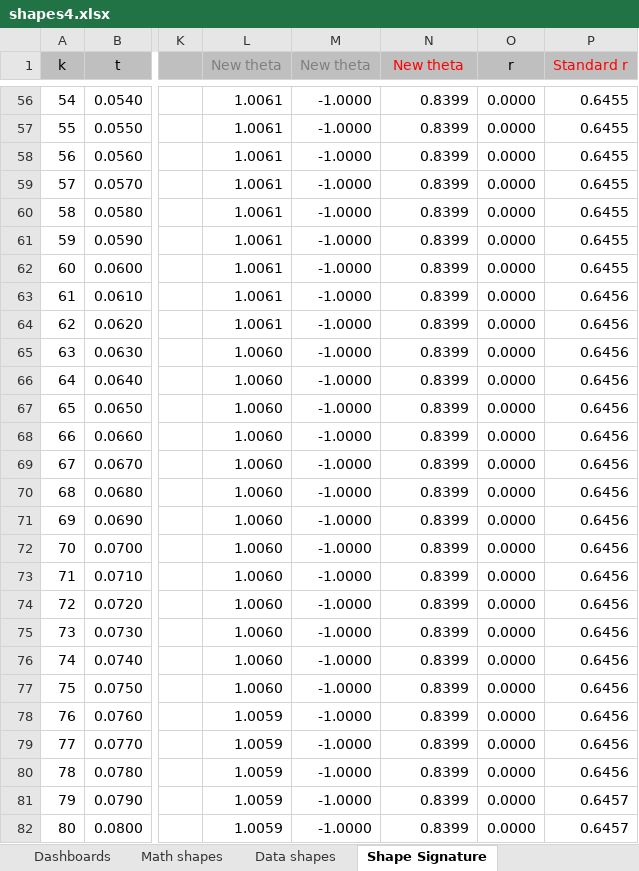
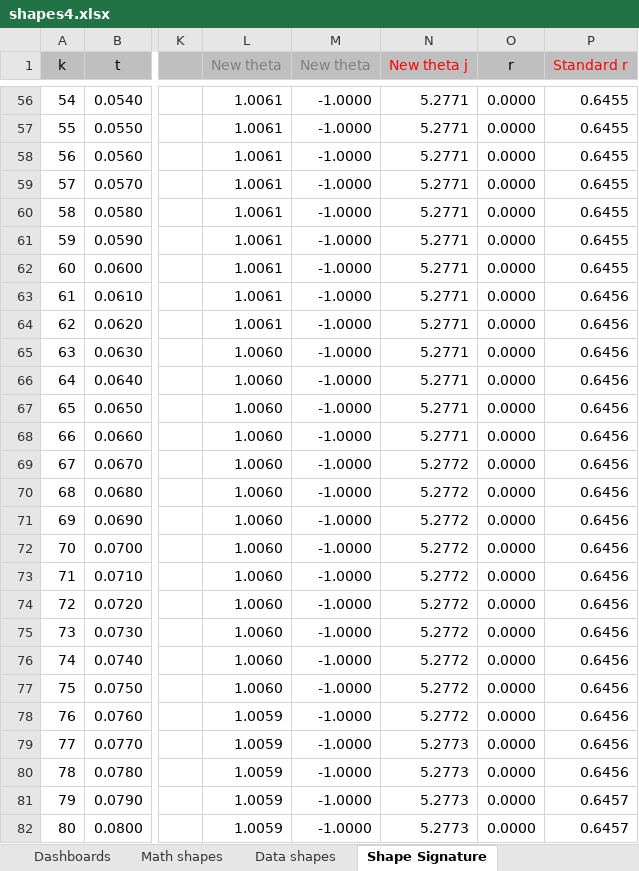
Before and after one commit to VincentGranville/Machine-Learning, an Excel workbook: Spreadsheets/shapes4.xlsx, sheet Shape Signature, drawn as a sheet; only a part is shown, gaps mark what is left out; values as stored, in another font and other column widths than the file's, no borders; charts and pictures not drawn; the diff covers the shown part only; the diff names each change by its address in the sheet, - before the commit and + after, or states it on an @@ line.

Commit message:
Shapes classifier

```diff
--- a/Spreadsheets/shapes4.xlsx (sheet Shape Signature)
+++ b/Spreadsheets/shapes4.xlsx (sheet Shape Signature)
-N1: New theta
+N1: New theta j
-N56:N68 (New theta j): 0.8399
+N56:N68 (New theta j): 5.2771
-N69:N78 (New theta j): 0.8399
+N69:N78 (New theta j): 5.2772
-N79:N82 (New theta j): 0.8399
+N79:N82 (New theta j): 5.2773
```
Also changed, not shown: 973 edited cells elsewhere in this sheet, sheet Data shapes, sheet Dashboards, charts or pictures.
